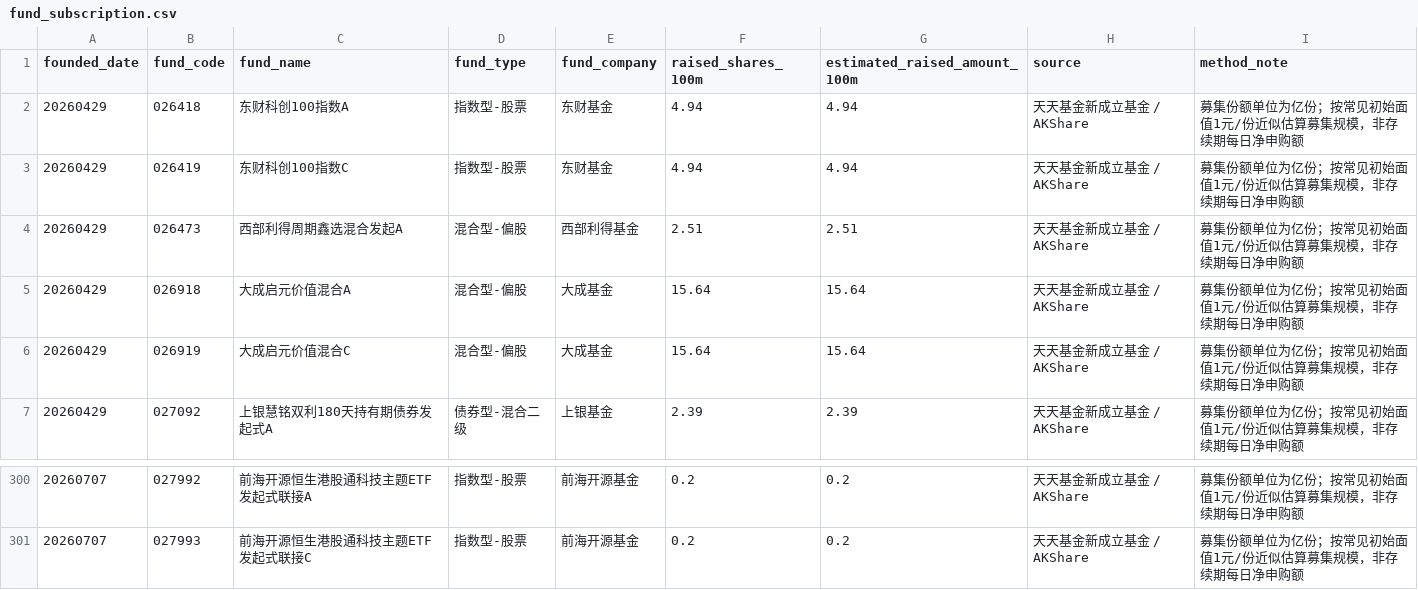
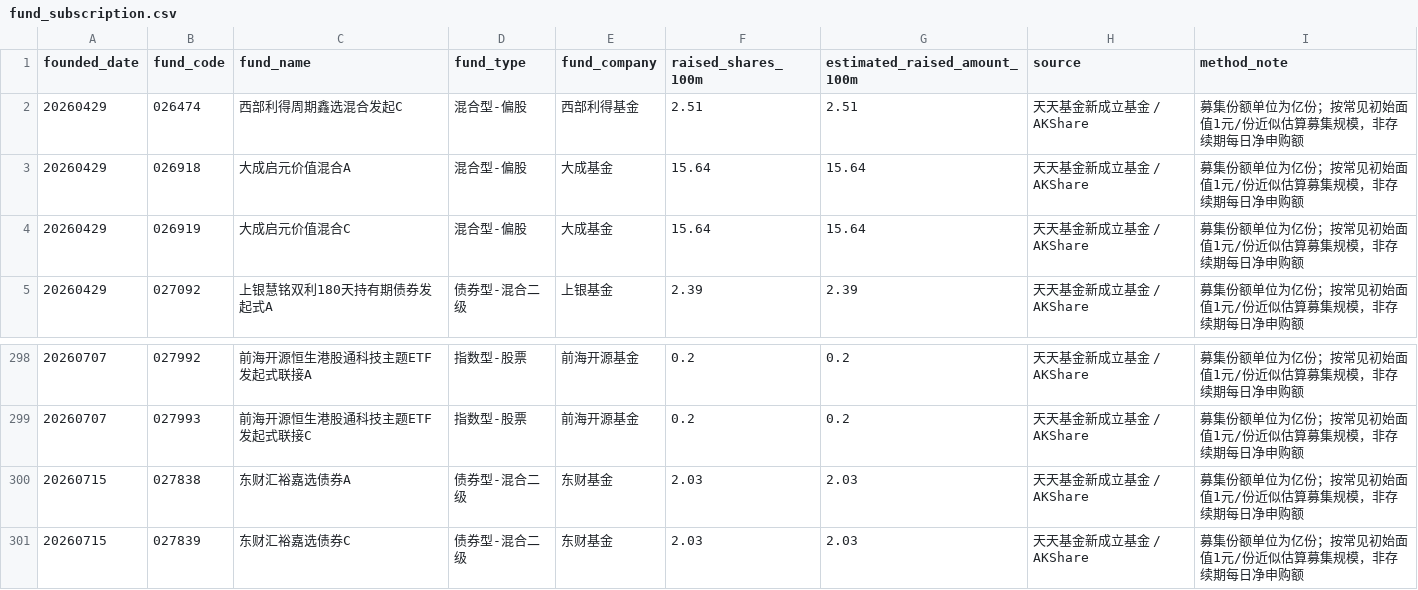
Before and after one commit to littlepeachh/macroscope-dashboard-v5, a CSV file: data/fund_subscription.csv, drawn as a sheet; only a part is shown, gaps mark what is left out.

```diff
--- a/data/fund_subscription.csv
+++ b/data/fund_subscription.csv
@@ -1,5 +1,3 @@
 founded_date,fund_code,fund_name,fund_type,fund_company,raised_shares_100m,estimated_raised_amount_100m,source,method_note
-20260429,026418,东财科创100指数A,指数型-股票,东财基金,4.94,4.94,天天基金新成立基金 / AKShare,募集份额单位为亿份；按常见初始面值1元/份近似估算募集规模，非存续期每日净申购额
-20260429,026419,东财科创100指数C,指数型-股票,东财基金,4.94,4.94,天天基金新成立基金 / AKShare,募集份额单位为亿份；按常见初始面值1元/份近似估算募集规模，非存续期每日净申购额
-20260429,026473,西部利得周期鑫选混合发起A,混合型-偏股,西部利得基金,2.51,2.51,天天基金新成立基金 / AKShare,募集份额单位为亿份；按常见初始面值1元/份近似估算募集规模，非存续期每日净申购额
+20260429,026474,西部利得周期鑫选混合发起C,混合型-偏股,西部利得基金,2.51,2.51,天天基金新成立基金 / AKShare,募集份额单位为亿份；按常见初始面值1元/份近似估算募集规模，非存续期每日净申购额
 20260429,026918,大成启元价值混合A,混合型-偏股,大成基金,15.64,15.64,天天基金新成立基金 / AKShare,募集份额单位为亿份；按常见初始面值1元/份近似估算募集规模，非存续期每日净申购额
@@ -301 +299,3 @@
 20260707,027993,前海开源恒生港股通科技主题ETF发起式联接C,指数型-股票,前海开源基金,0.2,0.2,天天基金新成立基金 / AKShare,募集份额单位为亿份；按常见初始面值1元/份近似估算募集规模，非存续期每日净申购额
+20260715,027838,东财汇裕嘉选债券A,债券型-混合二级,东财基金,2.03,2.03,天天基金新成立基金 / AKShare,募集份额单位为亿份；按常见初始面值1元/份近似估算募集规模，非存续期每日净申购额
+20260715,027839,东财汇裕嘉选债券C,债券型-混合二级,东财基金,2.03,2.03,天天基金新成立基金 / AKShare,募集份额单位为亿份；按常见初始面值1元/份近似估算募集规模，非存续期每日净申购额
```
Also changed, not shown: data/macro.csv, 7 other files.
